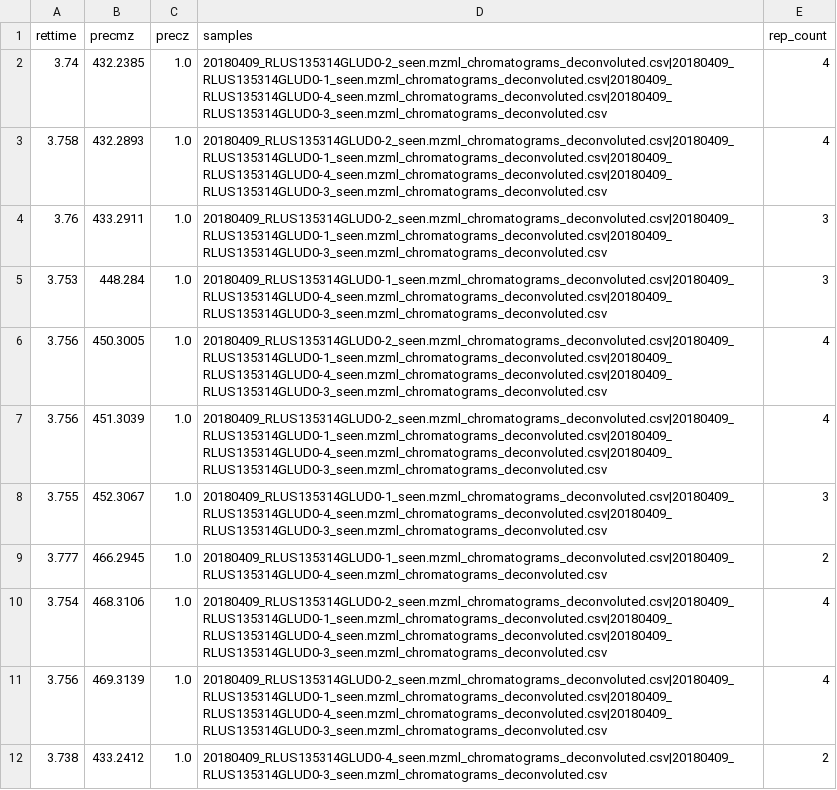
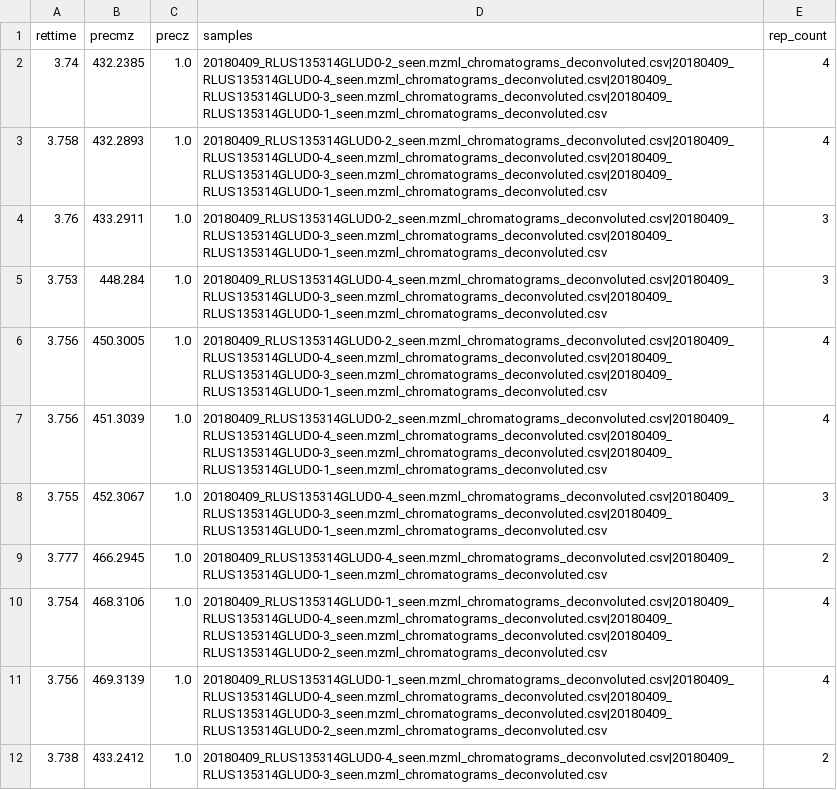
Before and after one commit to liningtonlab/isoanalyst, a CSV file: example_workflow/EXAMPLE/GLU/all_ions_averaged.csv, drawn as a sheet.

```diff
--- a/example_workflow/EXAMPLE/GLU/all_ions_averaged.csv
+++ b/example_workflow/EXAMPLE/GLU/all_ions_averaged.csv
@@ -1,12 +1,12 @@
 rettime,precmz,precz,samples,rep_count
-3.74,432.2385,1.0,20180409_RLUS135314GLUD0-2_seen.mzml_chromatograms_deconvoluted.csv|20180409_RLUS135314GLUD0-1_seen.mzml_chromatograms_deconvoluted.csv|20180409_RLUS135314GLUD0-4_seen.mzml_chromatograms_deconvoluted.csv|20180409_RLUS135314GLUD0-3_seen.mzml_chromatograms_deconvoluted.csv,4
-3.758,432.2893,1.0,20180409_RLUS135314GLUD0-2_seen.mzml_chromatograms_deconvoluted.csv|20180409_RLUS135314GLUD0-1_seen.mzml_chromatograms_deconvoluted.csv|20180409_RLUS135314GLUD0-4_seen.mzml_chromatograms_deconvoluted.csv|20180409_RLUS135314GLUD0-3_seen.mzml_chromatograms_deconvoluted.csv,4
-3.76,433.2911,1.0,20180409_RLUS135314GLUD0-2_seen.mzml_chromatograms_deconvoluted.csv|20180409_RLUS135314GLUD0-1_seen.mzml_chromatograms_deconvoluted.csv|20180409_RLUS135314GLUD0-3_seen.mzml_chromatograms_deconvoluted.csv,3
-3.753,448.284,1.0,20180409_RLUS135314GLUD0-1_seen.mzml_chromatograms_deconvoluted.csv|20180409_RLUS135314GLUD0-4_seen.mzml_chromatograms_deconvoluted.csv|20180409_RLUS135314GLUD0-3_seen.mzml_chromatograms_deconvoluted.csv,3
-3.756,450.3005,1.0,20180409_RLUS135314GLUD0-2_seen.mzml_chromatograms_deconvoluted.csv|20180409_RLUS135314GLUD0-1_seen.mzml_chromatograms_deconvoluted.csv|20180409_RLUS135314GLUD0-4_seen.mzml_chromatograms_deconvoluted.csv|20180409_RLUS135314GLUD0-3_seen.mzml_chromatograms_deconvoluted.csv,4
-3.756,451.3039,1.0,20180409_RLUS135314GLUD0-2_seen.mzml_chromatograms_deconvoluted.csv|20180409_RLUS135314GLUD0-1_seen.mzml_chromatograms_deconvoluted.csv|20180409_RLUS135314GLUD0-4_seen.mzml_chromatograms_deconvoluted.csv|20180409_RLUS135314GLUD0-3_seen.mzml_chromatograms_deconvoluted.csv,4
-3.755,452.3067,1.0,20180409_RLUS135314GLUD0-1_seen.mzml_chromatograms_deconvoluted.csv|20180409_RLUS135314GLUD0-4_seen.mzml_chromatograms_deconvoluted.csv|20180409_RLUS135314GLUD0-3_seen.mzml_chromatograms_deconvoluted.csv,3
-3.777,466.2945,1.0,20180409_RLUS135314GLUD0-1_seen.mzml_chromatograms_deconvoluted.csv|20180409_RLUS135314GLUD0-4_seen.mzml_chromatograms_deconvoluted.csv,2
-3.754,468.3106,1.0,20180409_RLUS135314GLUD0-2_seen.mzml_chromatograms_deconvoluted.csv|20180409_RLUS135314GLUD0-1_seen.mzml_chromatograms_deconvoluted.csv|20180409_RLUS135314GLUD0-4_seen.mzml_chromatograms_deconvoluted.csv|20180409_RLUS135314GLUD0-3_seen.mzml_chromatograms_deconvoluted.csv,4
-3.756,469.3139,1.0,20180409_RLUS135314GLUD0-2_seen.mzml_chromatograms_deconvoluted.csv|20180409_RLUS135314GLUD0-1_seen.mzml_chromatograms_deconvoluted.csv|20180409_RLUS135314GLUD0-4_seen.mzml_chromatograms_deconvoluted.csv|20180409_RLUS135314GLUD0-3_seen.mzml_chromatograms_deconvoluted.csv,4
+3.74,432.2385,1.0,20180409_RLUS135314GLUD0-2_seen.mzml_chromatograms_deconvoluted.csv|20180409_RLUS135314GLUD0-4_seen.mzml_chromatograms_deconvoluted.csv|20180409_RLUS135314GLUD0-3_seen.mzml_chromatograms_deconvoluted.csv|20180409_RLUS135314GLUD0-1_seen.mzml_chromatograms_deconvoluted.csv,4
+3.758,432.2893,1.0,20180409_RLUS135314GLUD0-2_seen.mzml_chromatograms_deconvoluted.csv|20180409_RLUS135314GLUD0-4_seen.mzml_chromatograms_deconvoluted.csv|20180409_RLUS135314GLUD0-3_seen.mzml_chromatograms_deconvoluted.csv|20180409_RLUS135314GLUD0-1_seen.mzml_chromatograms_deconvoluted.csv,4
+3.76,433.2911,1.0,20180409_RLUS135314GLUD0-2_seen.mzml_chromatograms_deconvoluted.csv|20180409_RLUS135314GLUD0-3_seen.mzml_chromatograms_deconvoluted.csv|20180409_RLUS135314GLUD0-1_seen.mzml_chromatograms_deconvoluted.csv,3
+3.753,448.284,1.0,20180409_RLUS135314GLUD0-4_seen.mzml_chromatograms_deconvoluted.csv|20180409_RLUS135314GLUD0-3_seen.mzml_chromatograms_deconvoluted.csv|20180409_RLUS135314GLUD0-1_seen.mzml_chromatograms_deconvoluted.csv,3
+3.756,450.3005,1.0,20180409_RLUS135314GLUD0-2_seen.mzml_chromatograms_deconvoluted.csv|20180409_RLUS135314GLUD0-4_seen.mzml_chromatograms_deconvoluted.csv|20180409_RLUS135314GLUD0-3_seen.mzml_chromatograms_deconvoluted.csv|20180409_RLUS135314GLUD0-1_seen.mzml_chromatograms_deconvoluted.csv,4
+3.756,451.3039,1.0,20180409_RLUS135314GLUD0-2_seen.mzml_chromatograms_deconvoluted.csv|20180409_RLUS135314GLUD0-4_seen.mzml_chromatograms_deconvoluted.csv|20180409_RLUS135314GLUD0-3_seen.mzml_chromatograms_deconvoluted.csv|20180409_RLUS135314GLUD0-1_seen.mzml_chromatograms_deconvoluted.csv,4
+3.755,452.3067,1.0,20180409_RLUS135314GLUD0-4_seen.mzml_chromatograms_deconvoluted.csv|20180409_RLUS135314GLUD0-3_seen.mzml_chromatograms_deconvoluted.csv|20180409_RLUS135314GLUD0-1_seen.mzml_chromatograms_deconvoluted.csv,3
+3.777,466.2945,1.0,20180409_RLUS135314GLUD0-4_seen.mzml_chromatograms_deconvoluted.csv|20180409_RLUS135314GLUD0-1_seen.mzml_chromatograms_deconvoluted.csv,2
+3.754,468.3106,1.0,20180409_RLUS135314GLUD0-1_seen.mzml_chromatograms_deconvoluted.csv|20180409_RLUS135314GLUD0-4_seen.mzml_chromatograms_deconvoluted.csv|20180409_RLUS135314GLUD0-3_seen.mzml_chromatograms_deconvoluted.csv|20180409_RLUS135314GLUD0-2_seen.mzml_chromatograms_deconvoluted.csv,4
+3.756,469.3139,1.0,20180409_RLUS135314GLUD0-1_seen.mzml_chromatograms_deconvoluted.csv|20180409_RLUS135314GLUD0-4_seen.mzml_chromatograms_deconvoluted.csv|20180409_RLUS135314GLUD0-3_seen.mzml_chromatograms_deconvoluted.csv|20180409_RLUS135314GLUD0-2_seen.mzml_chromatograms_deconvoluted.csv,4
 3.738,433.2412,1.0,20180409_RLUS135314GLUD0-4_seen.mzml_chromatograms_deconvoluted.csv|20180409_RLUS135314GLUD0-3_seen.mzml_chromatograms_deconvoluted.csv,2
```
Also changed, not shown: example_workflow/EXAMPLE/ACE/all_ions_averaged.csv, example_workflow/EXAMPLE/EXAMPLE_all_features.csv, 5 other files.
